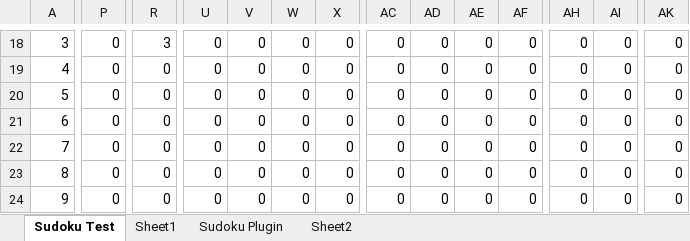
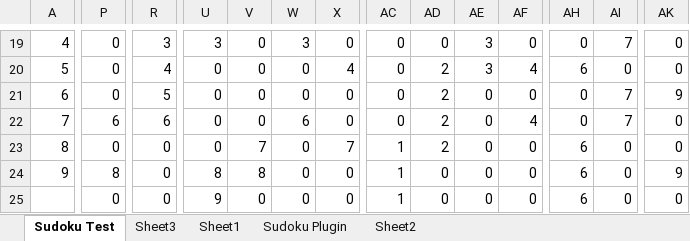
Before and after one commit to ctaratko/ctaratko.github.io, an Excel workbook: Copy of Sudoku Work.xlsx, sheet Sudoku Test, drawn as a sheet; only a part is shown, gaps mark what is left out; values as stored, in another font and other column widths than the file's, no cell formats; conditional formats and table styles not drawn; removed rows and columns are numbered as before the commit, all else as after; rows hold the shown columns only; the diff covers the shown part only; the diff names each change by its address in the sheet, - before the commit and + after, or states it on an @@ line.

```diff
--- a/Copy of Sudoku Work.xlsx (sheet Sudoku Test)
+++ b/Copy of Sudoku Work.xlsx (sheet Sudoku Test)
+sheet tab: Sheet3
@@ column A renumbered between rows 16 and 24 @@
-U19: 0
+U19: 3
-W19: 0
+W19: 3
-AE19:AE20: 0
+AE19:AE20: 3
-AI19: 0
+AI19: 7
-R20: 0
+R20: 4
-X20: 0
+X20: 4
-AD20:AD23: 0
+AD20:AD23: 2
-AF20: 0
+AF20: 4
-AH20: 0
+AH20: 6
-R21: 0
+R21: 5
-AI21:AI22: 0
+AI21:AI22: 7
-AK21: 0
+AK21: 9
-P22: 0
+P22: 6
-R22: 0
+R22: 6
-W22: 0
+W22: 6
-AF22: 0
+AF22: 4
-V23: 0
+V23: 7
-X23: 0
+X23: 7
-AC23:AC24: 0
+AC23:AC24: 1
-AH23:AH24: 0
+AH23:AH24: 6
-P24: 0
+P24: 8
-U24: 0
+U24: 8
-V24: 0
+V24: 8
-AK24: 0
+AK24: 9
-row 24: 9 | 0 | 0 | 0 | 0 | 0 | 0 | 0 | 0 | 0 | 0 | 0 | 0 | 0
+row 25:  | 0 | 0 | 9 | 0 | 0 | 0 | 1 | 0 | 0 | 0 | 6 | 0 | 0
```
Also changed, not shown: 14 added rows, 13 removed rows and 41 edited cells elsewhere in this sheet, cell formats, formulas that keep their value, 24 other files.
